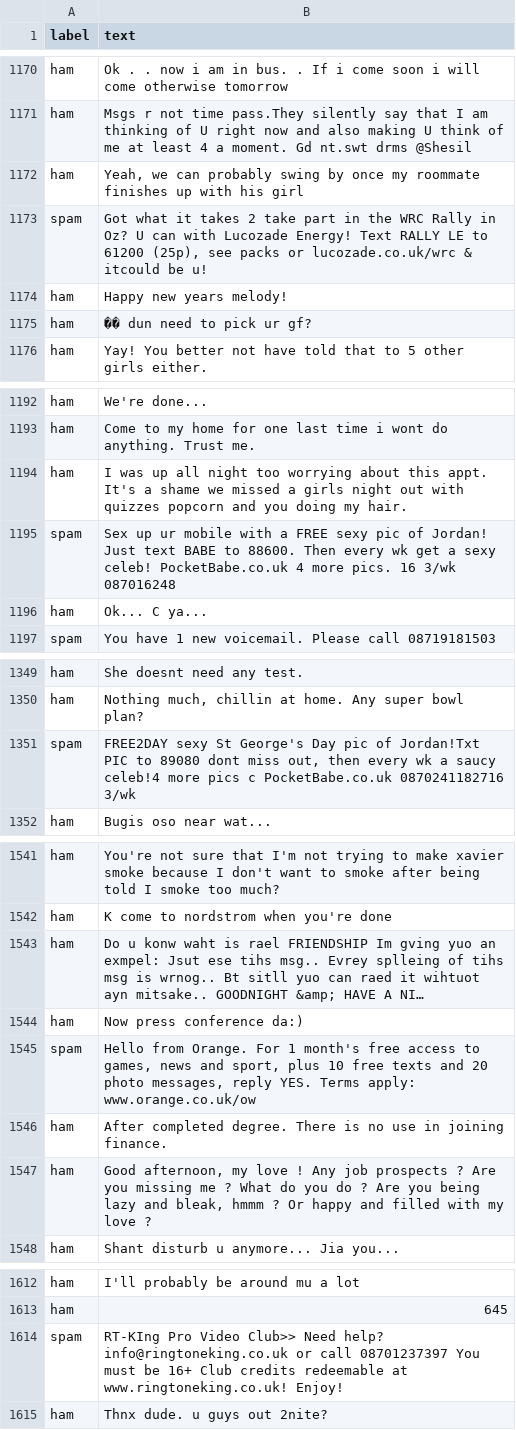
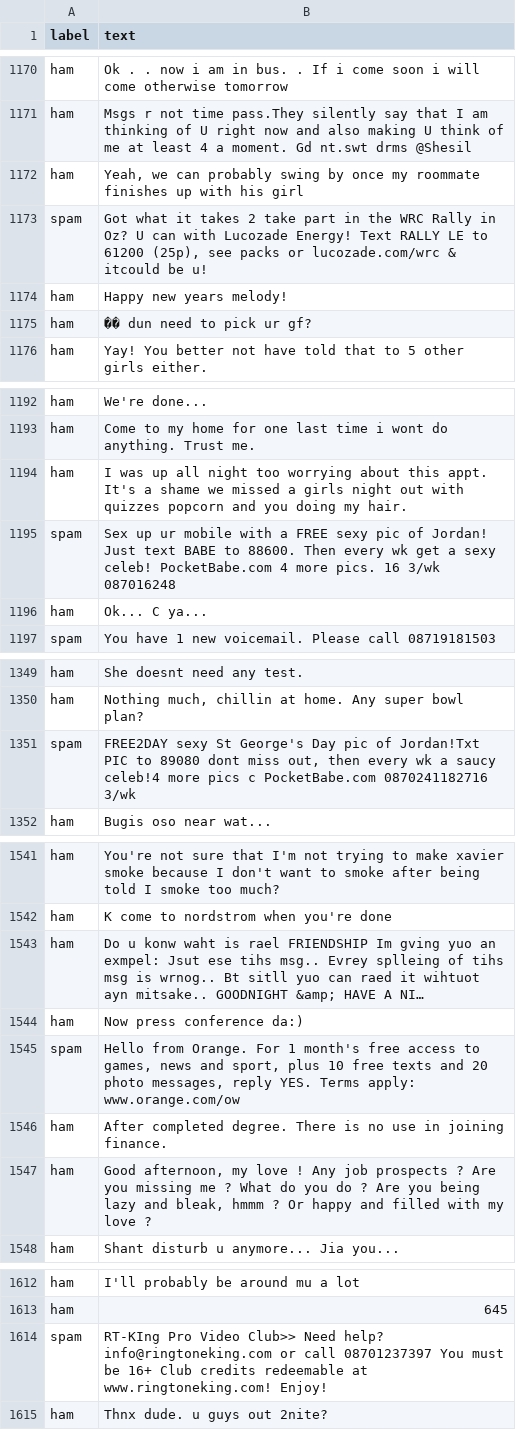
Before and after one commit to mgsosna/spamCatch, a CSV file: static/data/data.csv, drawn as a sheet; only a part is shown, gaps mark what is left out; long unchanged cells end in …; the diff covers the shown part only; the diff names each change by its address in the sheet, - before the commit and + after, or states it on an @@ line.

```diff
--- a/static/data/data.csv
+++ b/static/data/data.csv
-B1173 (text): …packs or lucozade.co.uk/wrc & itcould…
+B1173 (text): …packs or lucozade.com/wrc & itcould…
-B1195 (text): …sexy celeb! PocketBabe.co.uk 4 more…
+B1195 (text): …sexy celeb! PocketBabe.com 4 more…
-B1351 (text): …pics c PocketBabe.co.uk 0870241182716 3/wk
+B1351 (text): …pics c PocketBabe.com 0870241182716 3/wk
-B1545 (text): …Terms apply: www.orange.co.uk/ow
+B1545 (text): …Terms apply: www.orange.com/ow
-B1614 (text): …Need help? info@ringtoneking.co.uk or call 08701237397 You must be 16+ Club credits redeemable at www.ringtoneking.co.uk! Enjoy!
+B1614 (text): …Need help? info@ringtoneking.com or call 08701237397 You must be 16+ Club credits redeemable at www.ringtoneking.com! Enjoy!
```
Also changed, not shown: 42 edited cells elsewhere in this file, 1 other file.
